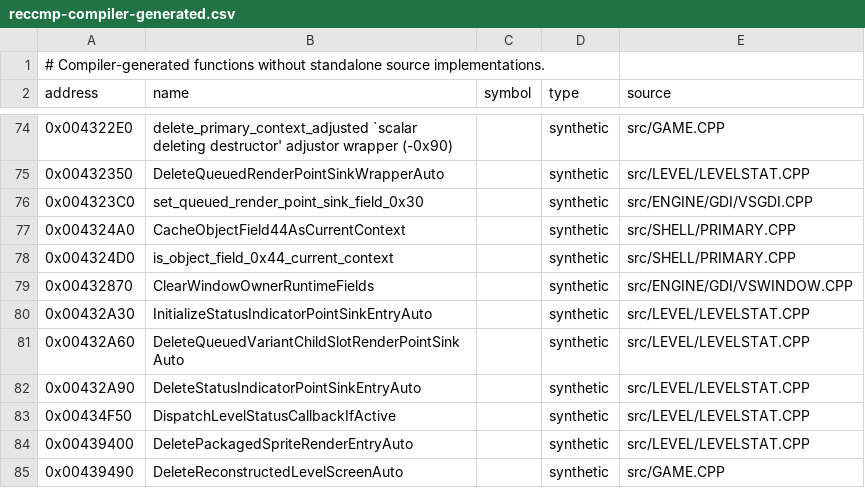
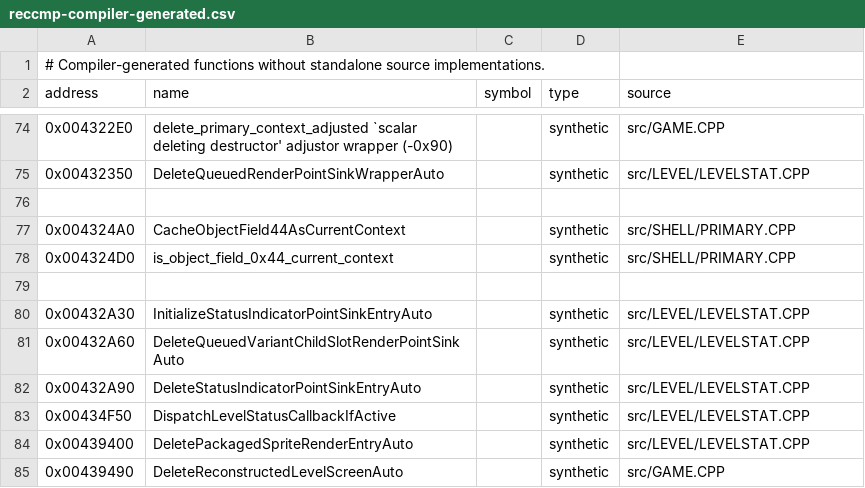
Before and after one commit to vonhoff/lemball-decomp, a CSV file: data/reccmp-compiler-generated.csv, drawn as a sheet; only a part is shown, gaps mark what is left out.

Commit message:
Restore window runtime state ownership

```diff
--- a/data/reccmp-compiler-generated.csv
+++ b/data/reccmp-compiler-generated.csv
@@ -75,6 +75,6 @@ address,name,symbol,type,source
 0x00432350,DeleteQueuedRenderPointSinkWrapperAuto,,synthetic,src/LEVEL/LEVELSTAT.CPP
-0x004323C0,set_queued_render_point_sink_field_0x30,,synthetic,src/ENGINE/GDI/VSGDI.CPP
+
 0x004324A0,CacheObjectField44AsCurrentContext,,synthetic,src/SHELL/PRIMARY.CPP
 0x004324D0,is_object_field_0x44_current_context,,synthetic,src/SHELL/PRIMARY.CPP
-0x00432870,ClearWindowOwnerRuntimeFields,,synthetic,src/ENGINE/GDI/VSWINDOW.CPP
+
 0x00432A30,InitializeStatusIndicatorPointSinkEntryAuto,,synthetic,src/LEVEL/LEVELSTAT.CPP
```
Also changed, not shown: data/objdiff-functions.csv, 1 other file.
